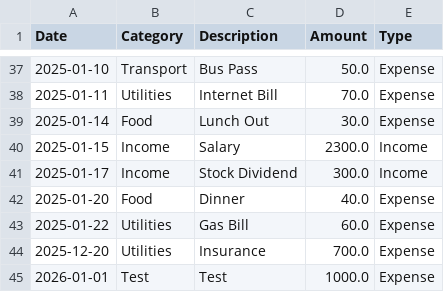
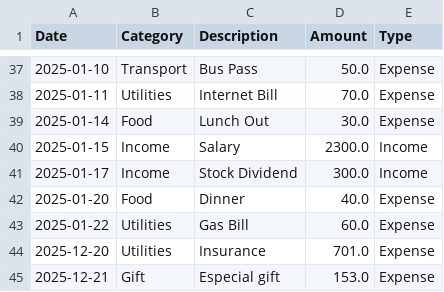
Before and after one commit to Lucasyuki01/College-Personal-Finance-Tracker-App, a CSV file: sampledata.csv, drawn as a sheet; only a part is shown, gaps mark what is left out.

```diff
--- a/sampledata.csv
+++ b/sampledata.csv
@@ -43,3 +43,3 @@ Date,Category,Description,Amount,Type
 2025-01-22,Utilities,Gas Bill,60.0,Expense
-2025-12-20,Utilities,Insurance,700.0,Expense
-2026-01-01,Test,Test,1000.0,Expense
+2025-12-20,Utilities,Insurance,701.0,Expense
+2025-12-21,Gift,Especial gift,153.0,Expense
```
Also changed, not shown: 2 other files.
